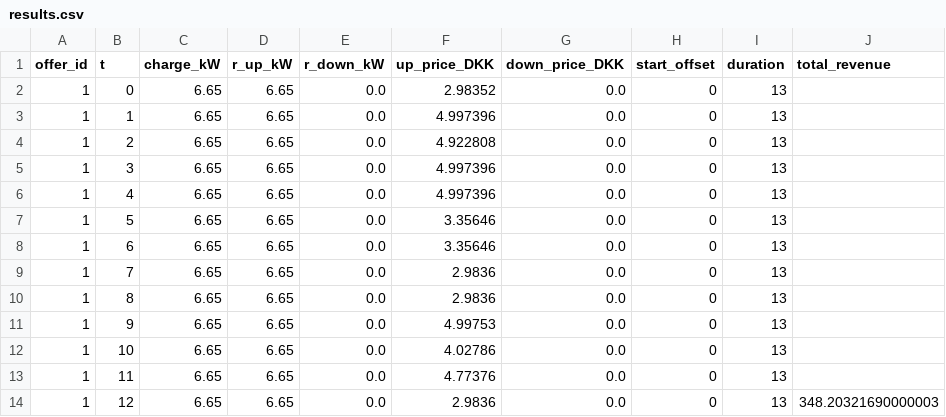
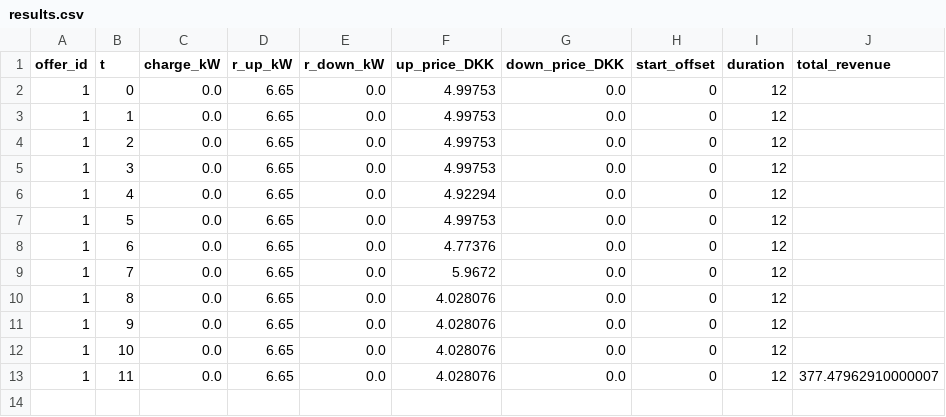
Before and after one commit to cs-25-dt-10-03/master_thesis, a CSV file: evaluation/results/results.csv, drawn as a sheet; the diff names each change by its address in the sheet, - before the commit and + after, or states it on an @@ line.

```diff
--- a/evaluation/results/results.csv
+++ b/evaluation/results/results.csv
-C2:C13 (charge_kW): 6.65
+C2:C13 (charge_kW): 0.0
-F2 (up_price_DKK): 2.98352
+F2 (up_price_DKK): 4.99753
-I2:I13 (duration): 13
+I2:I13 (duration): 12
-F3 (up_price_DKK): 4.997396
+F3 (up_price_DKK): 4.99753
-F4 (up_price_DKK): 4.922808
+F4 (up_price_DKK): 4.99753
-F5 (up_price_DKK): 4.997396
+F5 (up_price_DKK): 4.99753
-F6 (up_price_DKK): 4.997396
+F6 (up_price_DKK): 4.92294
-F7 (up_price_DKK): 3.35646
+F7 (up_price_DKK): 4.99753
-F8 (up_price_DKK): 3.35646
+F8 (up_price_DKK): 4.77376
-F9 (up_price_DKK): 2.9836
+F9 (up_price_DKK): 5.9672
-F10 (up_price_DKK): 2.9836
+F10 (up_price_DKK): 4.028076
-F11 (up_price_DKK): 4.99753
+F11 (up_price_DKK): 4.028076
-F12 (up_price_DKK): 4.02786
+F12 (up_price_DKK): 4.028076
-F13 (up_price_DKK): 4.77376
+F13 (up_price_DKK): 4.028076
-J13 (total_revenue): (empty)
+J13 (total_revenue): 377.47962910000007
-row 14: 1 | 12 | 6.65 | 6.65 | 0.0 | 2.9836 | 0.0 | 0 | 13 | 348.20321690000003
```
Also changed, not shown: 8 other files.
